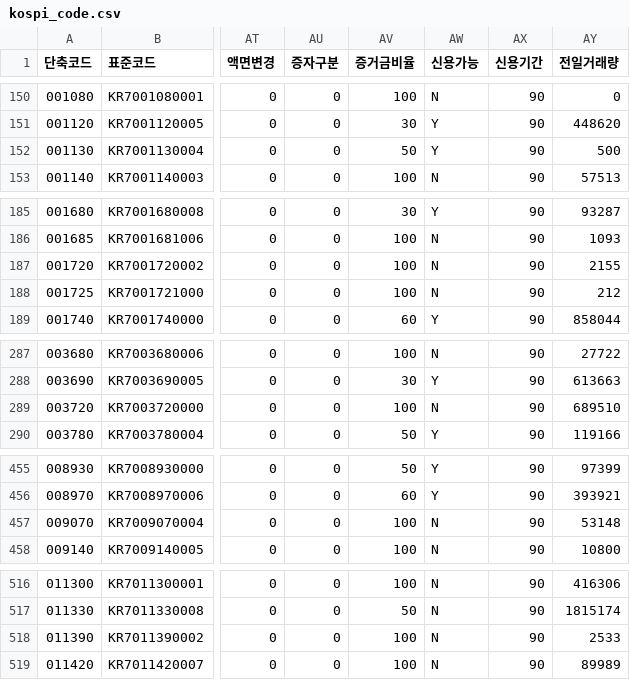
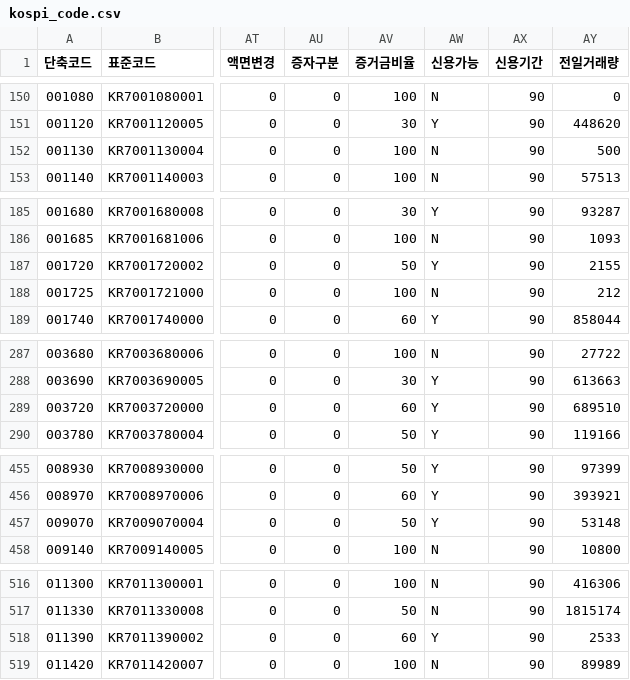
Before and after one commit to paca94/stock-info, a CSV file: info/kospi_code.csv, drawn as a sheet; only a part is shown, gaps mark what is left out; the diff covers the shown part only; the diff names each change by its address in the sheet, - before the commit and + after, or states it on an @@ line.

```diff
--- a/info/kospi_code.csv
+++ b/info/kospi_code.csv
-AV152 (증거금비율): 50
+AV152 (증거금비율): 100
-AW152 (신용가능): Y
+AW152 (신용가능): N
-AV187 (증거금비율): 100
+AV187 (증거금비율): 50
-AW187 (신용가능): N
+AW187 (신용가능): Y
-AV289 (증거금비율): 100
+AV289 (증거금비율): 60
-AW289 (신용가능): N
+AW289 (신용가능): Y
-AV457 (증거금비율): 100
+AV457 (증거금비율): 50
-AW457 (신용가능): N
+AW457 (신용가능): Y
-AV518 (증거금비율): 100
+AV518 (증거금비율): 60
-AW518 (신용가능): N
+AW518 (신용가능): Y
```
Also changed, not shown: 66 edited cells elsewhere in this file.
